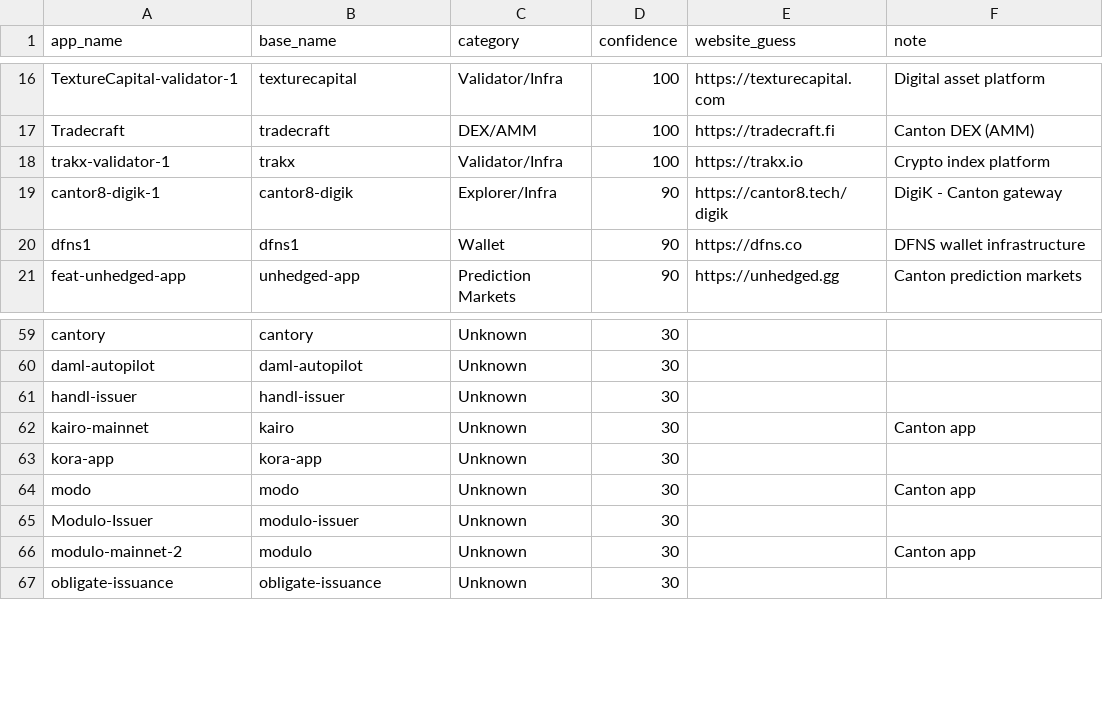
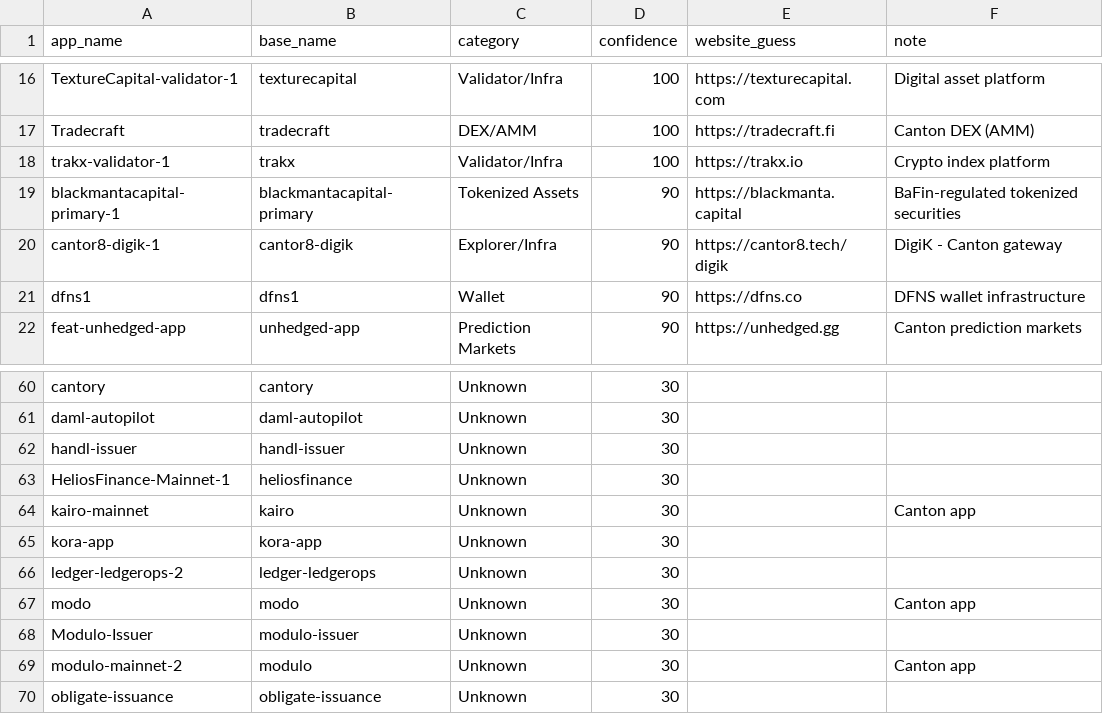
Before and after one commit to guelowrd/canton-ecosystem-dashboard, a CSV file: data/cantonscan_apps_registry.csv, drawn as a sheet; only a part is shown, gaps mark what is left out; the diff covers the shown part only.

```diff
--- a/data/cantonscan_apps_registry.csv
+++ b/data/cantonscan_apps_registry.csv
@@ -18,2 +18,3 @@ Tradecraft,tradecraft,DEX/AMM,100,https://tradecraft.fi,Canton DEX (AMM)
 trakx-validator-1,trakx,Validator/Infra,100,https://trakx.io,Crypto index platform
+blackmantacapital-primary-1,blackmantacapital-primary,Tokenized Assets,90,https://blackmanta.capital,BaFin-regulated tokenized securities
 cantor8-digik-1,cantor8-digik,Explorer/Infra,90,https://cantor8.tech/digik,DigiK - Canton gateway
@@ -61,4 +62,6 @@ daml-autopilot,daml-autopilot,Unknown,30,,
 handl-issuer,handl-issuer,Unknown,30,,
+HeliosFinance-Mainnet-1,heliosfinance,Unknown,30,,
 kairo-mainnet,kairo,Unknown,30,,Canton app
 kora-app,kora-app,Unknown,30,,
+ledger-ledgerops-2,ledger-ledgerops,Unknown,30,,
 modo,modo,Unknown,30,,Canton app
```
Also changed, not shown: 4 added rows and 4 removed rows elsewhere in this file, 5 other files.
